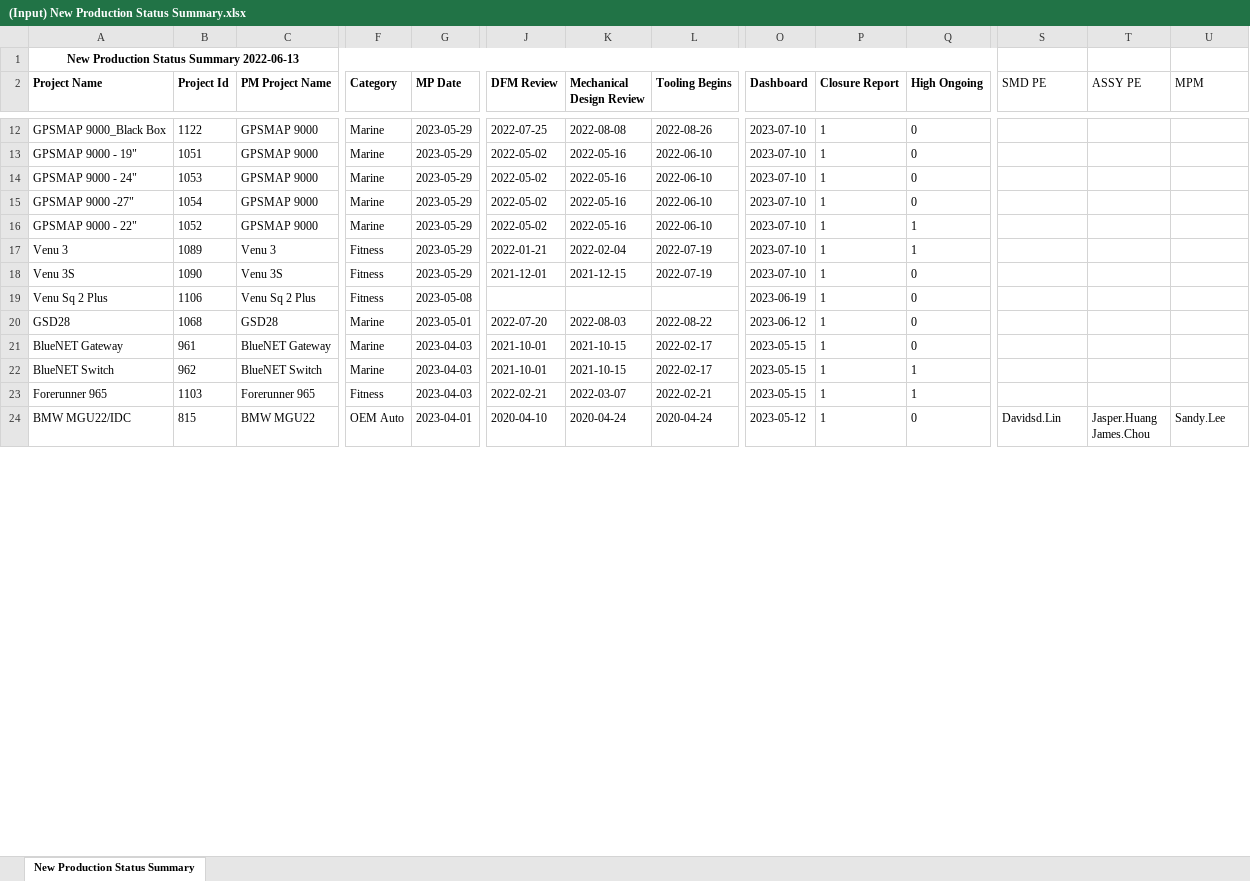
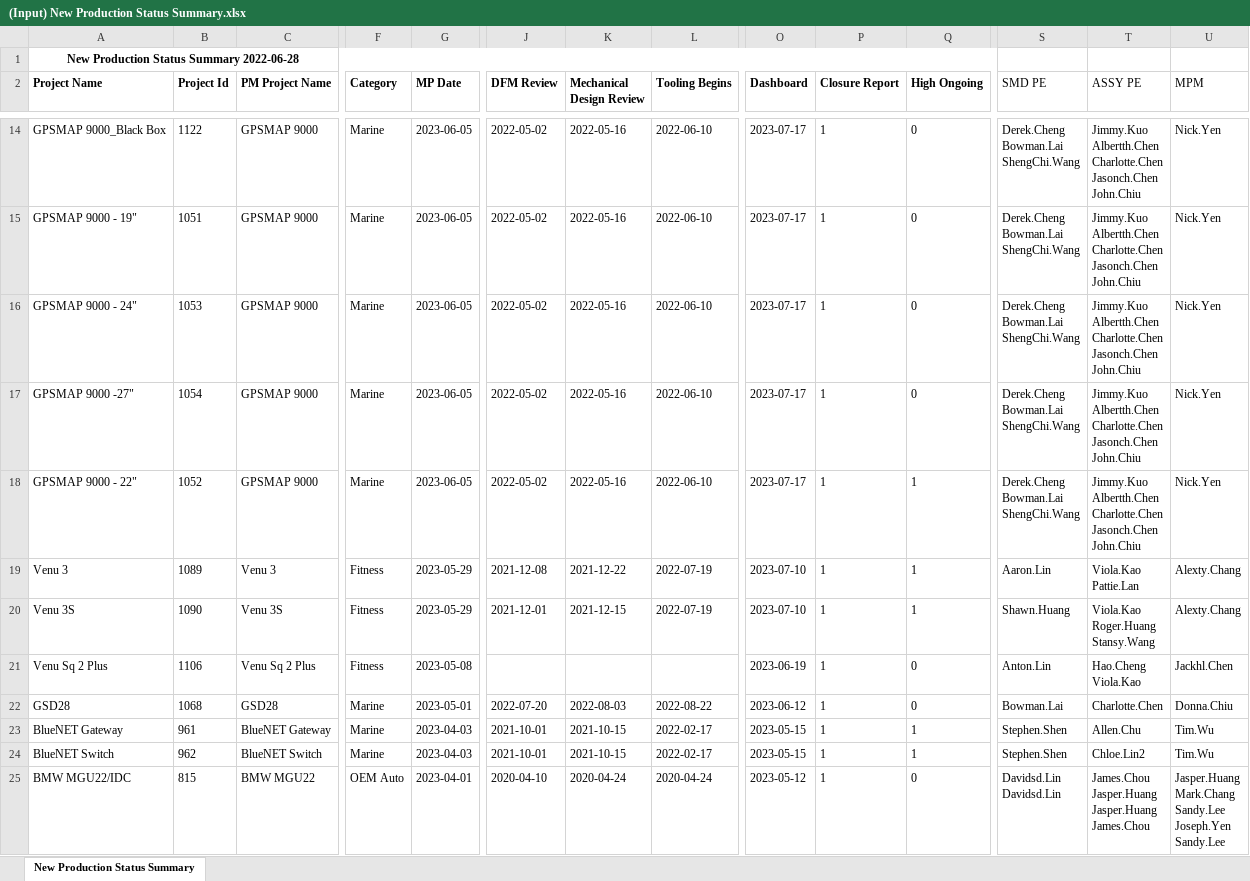
Before and after one commit to CPWRF/Projects, an Excel workbook: GMLA loading analysis/PMsystem_PRweb/(Input) New Production Status Summary.xlsx, sheet New Production Status Summary, drawn as a sheet; only a part is shown, gaps mark what is left out; values as stored, in another font and other column widths than the file's, no borders; removed rows and columns are numbered as before the commit, all else as after; rows hold the shown columns only; ↵ is a line break in a cell; the diff covers the shown part only; the diff names each change by its address in the sheet, - before the commit and + after, or states it on an @@ line.

```diff
--- a/GMLA loading analysis/PMsystem_PRweb/(Input) New Production Status Summary.xlsx (sheet New Production Status Summary)
+++ b/GMLA loading analysis/PMsystem_PRweb/(Input) New Production Status Summary.xlsx (sheet New Production Status Summary)
-A1 (Project Name): New Production Status Summary 2022-06-13
+A1 (Project Name): New Production Status Summary 2022-06-28
-G14:G18 (MP Date): 2023-05-29
+G14:G18 (MP Date): 2023-06-05
-J14 (DFM Review): 2022-07-25
+J14 (DFM Review): 2022-05-02
-K14 (Mechanical Design Review): 2022-08-08
+K14 (Mechanical Design Review): 2022-05-16
-L14 (Tooling Begins): 2022-08-26
+L14 (Tooling Begins): 2022-06-10
-O14:O18 (Dashboard): 2023-07-10
+O14:O18 (Dashboard): 2023-07-17
-S14:S18 (SMD PE): (empty)
+S14:S18 (SMD PE): Derek.Cheng ↵ Bowman.Lai ↵ ShengChi.Wang
-T14:T18 (ASSY PE): (empty)
+T14:T18 (ASSY PE): Jimmy.Kuo ↵ Albertth.Chen ↵ Charlotte.Chen ↵ Jasonch.Chen ↵ John.Chiu
-U14:U18 (MPM): (empty)
+U14:U18 (MPM): Nick.Yen
-J19 (DFM Review): 2022-01-21
+J19 (DFM Review): 2021-12-08
-K19 (Mechanical Design Review): 2022-02-04
+K19 (Mechanical Design Review): 2021-12-22
-S19 (SMD PE): (empty)
+S19 (SMD PE): Aaron.Lin
-T19 (ASSY PE): (empty)
+T19 (ASSY PE): Viola.Kao ↵ Pattie.Lan
-U19:U20 (MPM): (empty)
+U19:U20 (MPM): Alexty.Chang
-Q20 (High Ongoing): 0
+Q20 (High Ongoing): 1
-S20 (SMD PE): (empty)
+S20 (SMD PE): Shawn.Huang
-T20 (ASSY PE): (empty)
+T20 (ASSY PE): Viola.Kao ↵ Roger.Huang ↵ Stansy.Wang
-S21 (SMD PE): (empty)
+S21 (SMD PE): Anton.Lin
-T21 (ASSY PE): (empty)
+T21 (ASSY PE): Hao.Cheng ↵ Viola.Kao
-U21 (MPM): (empty)
+U21 (MPM): Jackhl.Chen
-S22 (SMD PE): (empty)
+S22 (SMD PE): Bowman.Lai
-T22 (ASSY PE): (empty)
+T22 (ASSY PE): Charlotte.Chen
-U22 (MPM): (empty)
+U22 (MPM): Donna.Chiu
-Q23 (High Ongoing): 0
+Q23 (High Ongoing): 1
-S23:S24 (SMD PE): (empty)
+S23:S24 (SMD PE): Stephen.Shen
-T23 (ASSY PE): (empty)
+T23 (ASSY PE): Allen.Chu
-U23:U24 (MPM): (empty)
+U23:U24 (MPM): Tim.Wu
-T24 (ASSY PE): (empty)
+T24 (ASSY PE): Chloe.Lin2
-row 23: Forerunner 965 | 1103 | Forerunner 965 | Fitness | 2023-04-03 | 2022-02-21 | 2022-03-07 | 2022-02-21 | 2023-05-15 | 1 | 1
-S25 (SMD PE): Davidsd.Lin
+S25 (SMD PE): Davidsd.Lin ↵ Davidsd.Lin
-T25 (ASSY PE): Jasper.Huang ↵ James.Chou
+T25 (ASSY PE): James.Chou ↵ Jasper.Huang ↵ Jasper.Huang ↵ James.Chou
-U25 (MPM): Sandy.Lee
+U25 (MPM): Jasper.Huang ↵ Mark.Chang ↵ Sandy.Lee ↵ Joseph.Yen ↵ Sandy.Lee
```
Also changed, not shown: 25 added rows, 22 removed rows and 359 edited cells elsewhere in this sheet, GMLA loading analysis/PMsystem_PRweb/(Output) Project conts.xlsx, GMLA loading analysis/PMsystem_PRweb/(Output) Projects (include ASIA SKU) in PM system without DPQE.xlsx, 4 other files.
